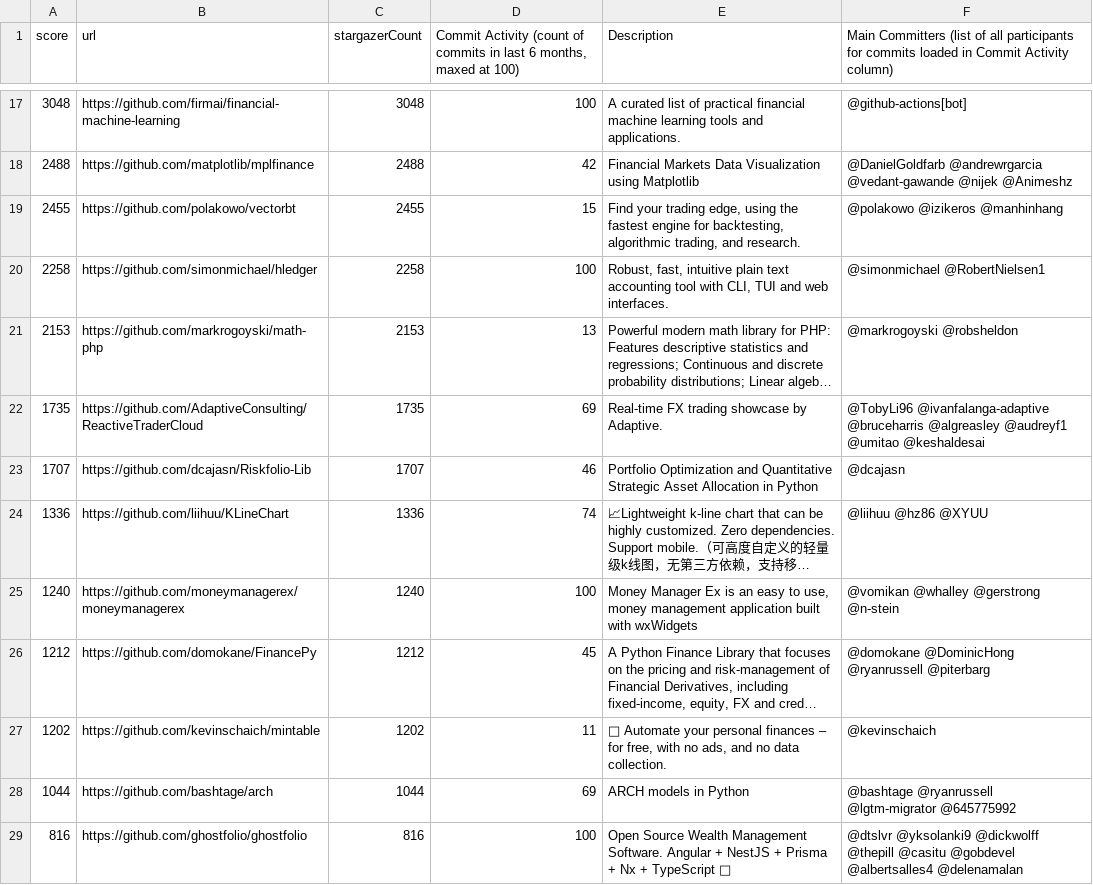
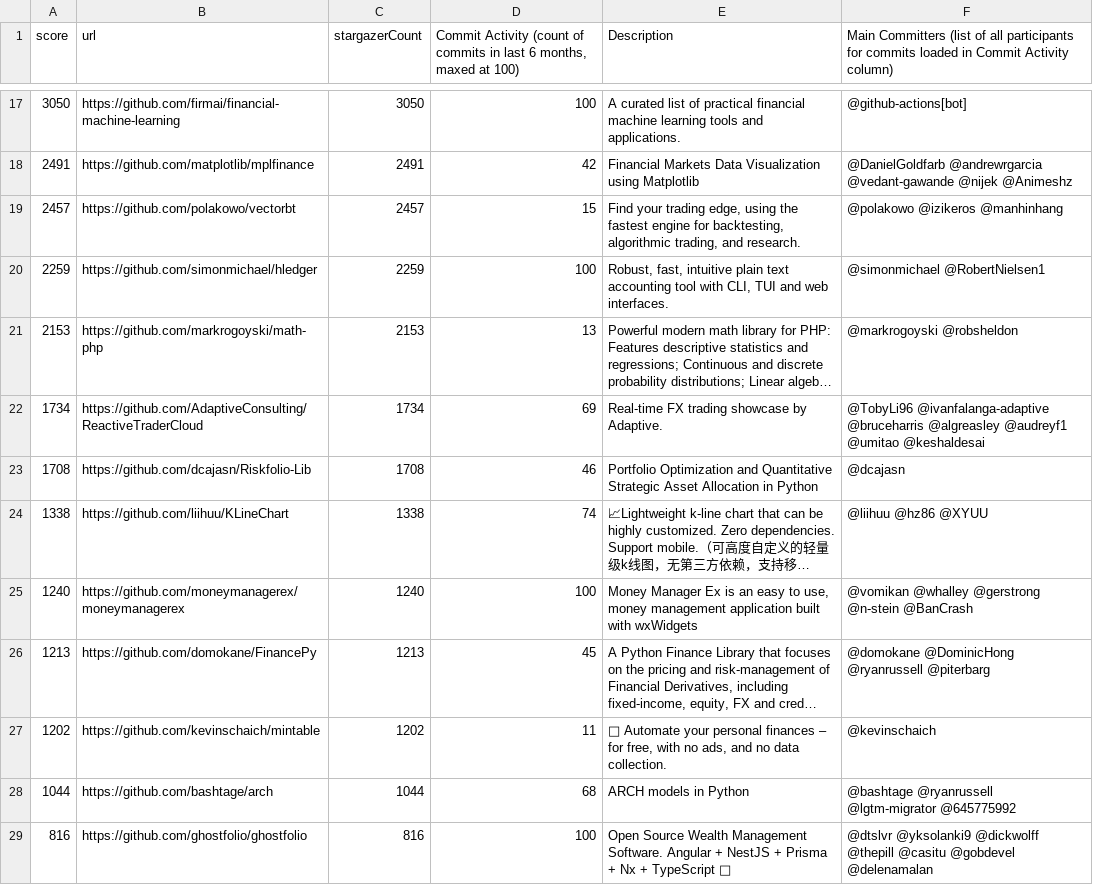
Before and after one commit to finos-labs/project-analysis, a CSV file: finance-topic.csv, drawn as a sheet; only a part is shown, gaps mark what is left out; long unchanged cells end in …; the diff covers the shown part only; the diff names each change by its address in the sheet, - before the commit and + after, or states it on an @@ line.

```diff
--- a/finance-topic.csv
+++ b/finance-topic.csv
-A17 (score): 3048
+A17 (score): 3050
-C17 (stargazerCount): 3048
+C17 (stargazerCount): 3050
-A18 (score): 2488
+A18 (score): 2491
-C18 (stargazerCount): 2488
+C18 (stargazerCount): 2491
-A19 (score): 2455
+A19 (score): 2457
-C19 (stargazerCount): 2455
+C19 (stargazerCount): 2457
-A20 (score): 2258
+A20 (score): 2259
-C20 (stargazerCount): 2258
+C20 (stargazerCount): 2259
-A22 (score): 1735
+A22 (score): 1734
-C22 (stargazerCount): 1735
+C22 (stargazerCount): 1734
-A23 (score): 1707
+A23 (score): 1708
-C23 (stargazerCount): 1707
+C23 (stargazerCount): 1708
-A24 (score): 1336
+A24 (score): 1338
-C24 (stargazerCount): 1336
+C24 (stargazerCount): 1338
-F25: @vomikan @whalley @gerstrong @n-stein
+F25: @vomikan @whalley @gerstrong @n-stein @BanCrash
-A26 (score): 1212
+A26 (score): 1213
-C26 (stargazerCount): 1212
+C26 (stargazerCount): 1213
-D28: 69
+D28: 68
-F29: …@casitu @gobdevel @albertsalles4 @delenamalan
+F29: …@casitu @gobdevel @delenamalan
```
Also changed, not shown: 1 added row, 1 removed row and 72 edited cells elsewhere in this file.
